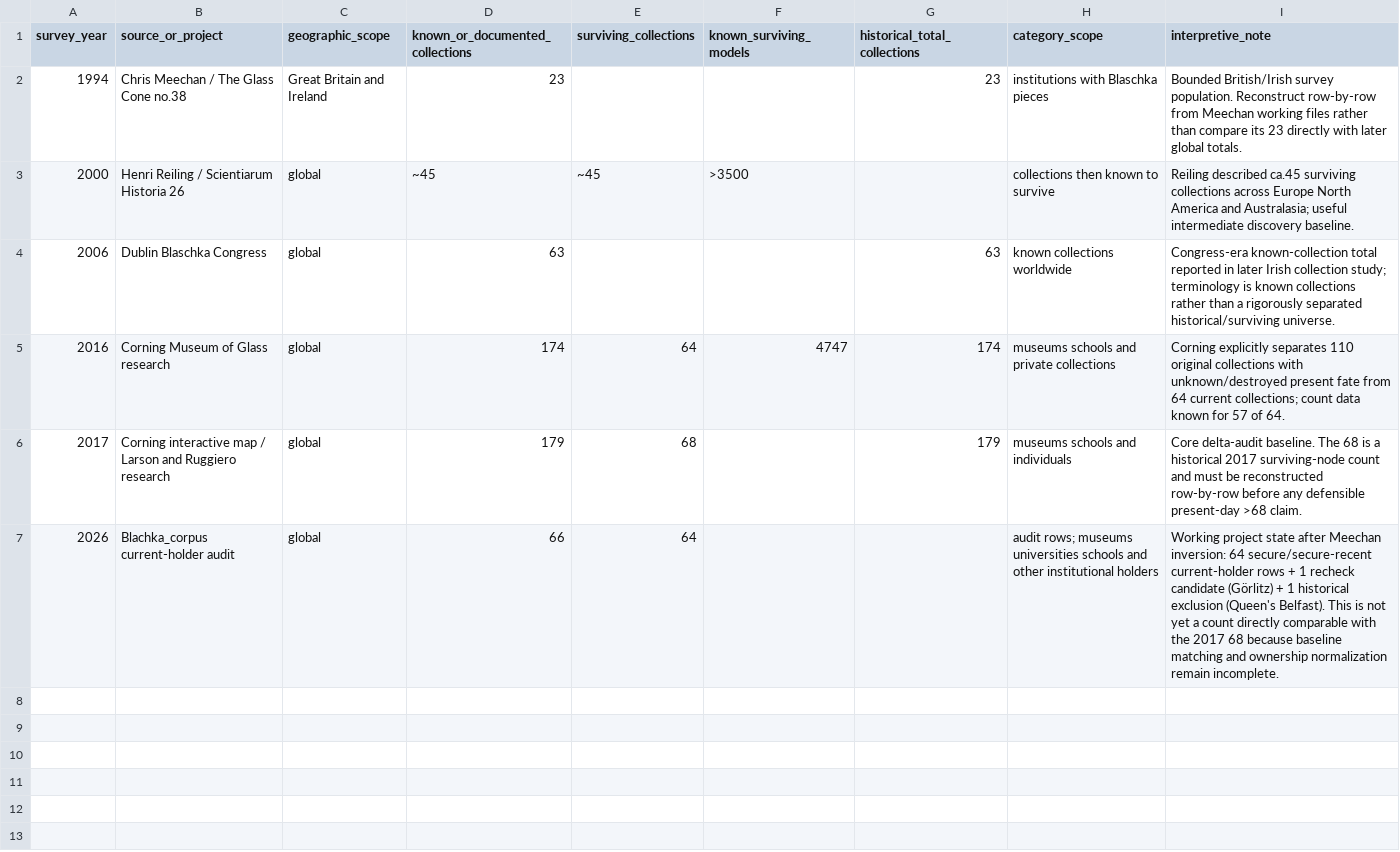
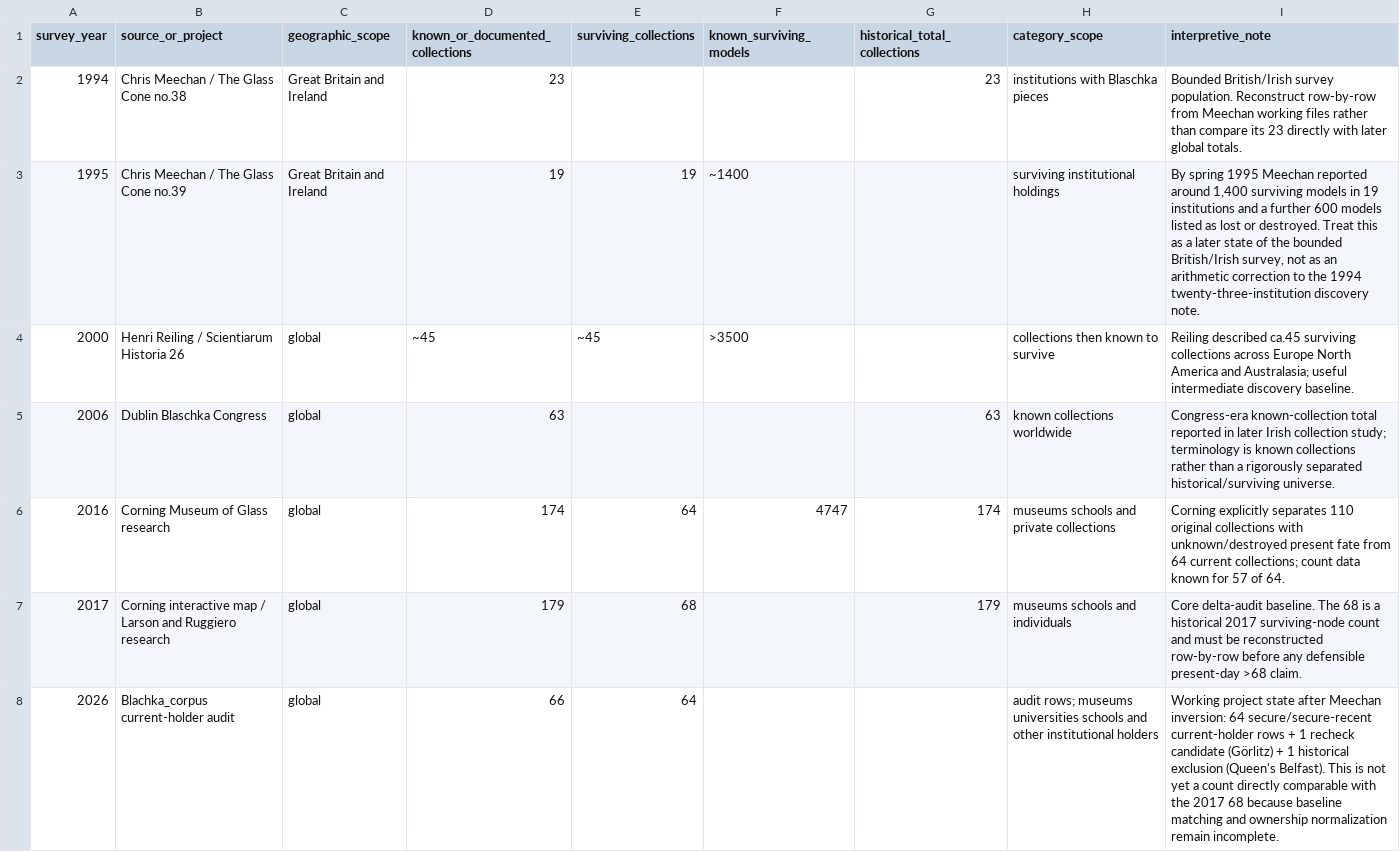
Before and after one commit to zhhos98-cell/Blachka_corpus, a CSV file: research/survey_baselines.csv, drawn as a sheet.

Commit message:
Add Meechan 1995 surviving-holder baseline

```diff
--- a/research/survey_baselines.csv
+++ b/research/survey_baselines.csv
@@ -2,2 +2,3 @@ survey_year,source_or_project,geographic_scope,known_or_documented_collections,s
 1994,Chris Meechan / The Glass Cone no.38,Great Britain and Ireland,23,,,23,"institutions with Blaschka pieces","Bounded British/Irish survey population. Reconstruct row-by-row from Meechan working files rather than compare its 23 directly with later global totals."
+1995,Chris Meechan / The Glass Cone no.39,Great Britain and Ireland,19,19,~1400,,"surviving institutional holdings","By spring 1995 Meechan reported around 1,400 surviving models in 19 institutions and a further 600 models listed as lost or destroyed. Treat this as a later state of the bounded British/Irish survey, not as an arithmetic correction to the 1994 twenty-three-institution discovery note."
 2000,Henri Reiling / Scientiarum Historia 26,global,~45,~45,>3500,,"collections then known to survive","Reiling described ca.45 surviving collections across Europe North America and Australasia; useful intermediate discovery baseline."
```
